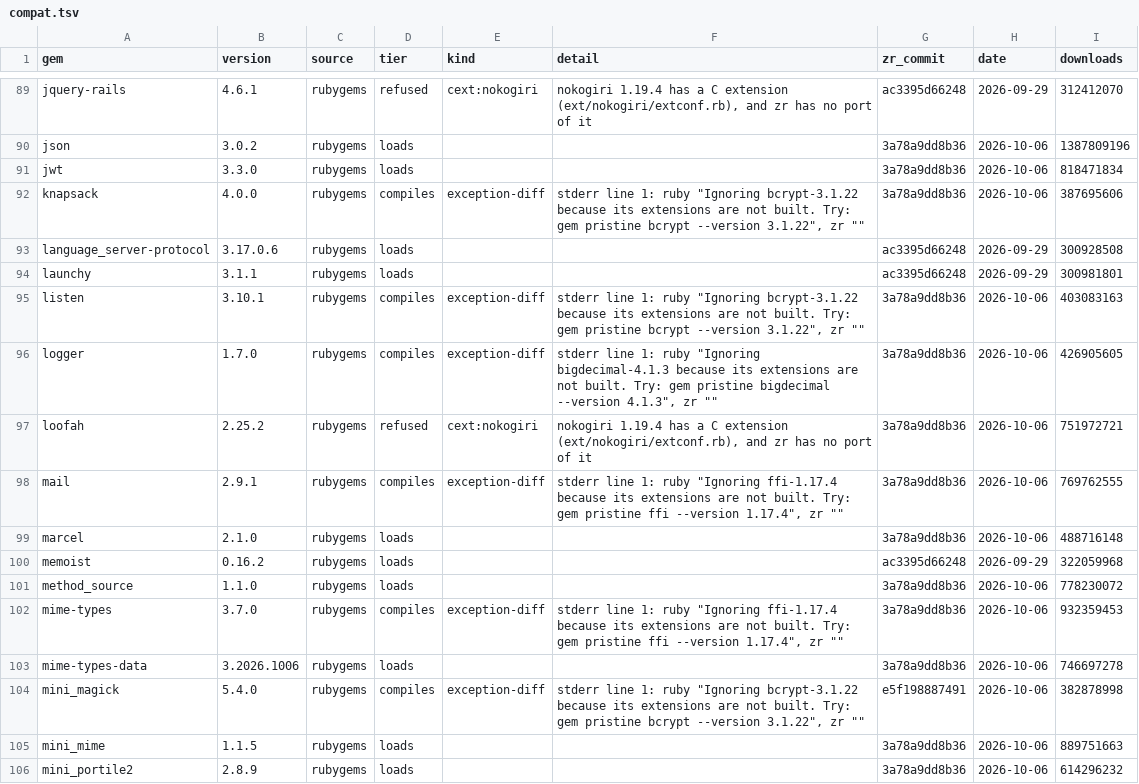
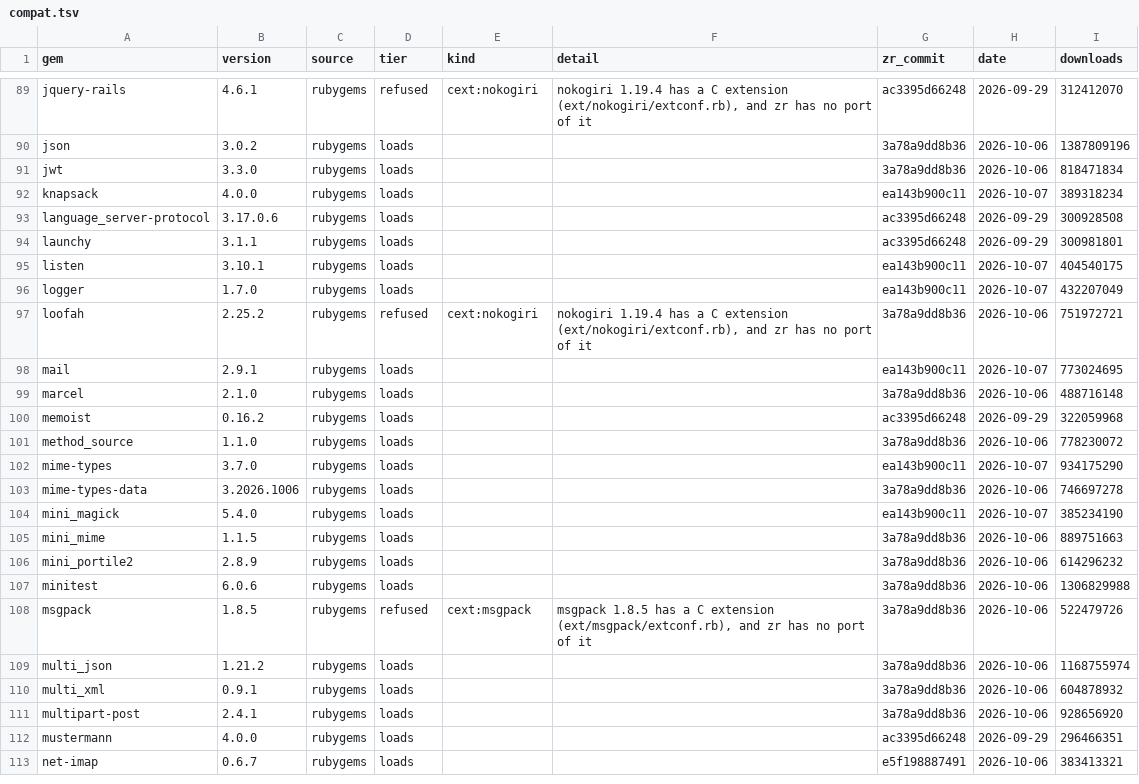
Before and after one commit to ryanseys/zr, a TSV file: gems/compat.tsv, drawn as a sheet; only a part is shown, gaps mark what is left out; the shorter side is filled out with more unchanged rows; the diff covers the shown part only.

Commit message:
chore(gems): the 32 gems that the trials' gem path made fail load again, at 616bbdd30
concurrent-ruby, tzinfo, addressable, aws-sdk-kms, mime-types,
activemodel, parser, activerecord, rexml, mail, racc, activejob, excon,
globalid, sprockets, googleauth, bigdecimal, hashie, rest-client, logger,
crack, faraday-retry, listen, faraday-excon,
faraday-net_http_persistent, octokit, net-ssh, knapsack, mini_magick,
httpclient, faraday_middleware and webmock: all 32 load. Of the 143
gems swept, 104 now load.

```diff
--- a/gems/compat.tsv
+++ b/gems/compat.tsv
@@ -91,9 +91,9 @@ json	3.0.2	rubygems	loads			3a78a9dd8b36	2026-10-06	1387809196
 jwt	3.3.0	rubygems	loads			3a78a9dd8b36	2026-10-06	818471834
-knapsack	4.0.0	rubygems	compiles	exception-diff	"stderr line 1: ruby ""Ignoring bcrypt-3.1.22 because its extensions are not built. Try: gem pristine bcrypt --version 3.1.22"", zr """""	3a78a9dd8b36	2026-10-06	387695606
+knapsack	4.0.0	rubygems	loads			ea143b900c11	2026-10-07	389318234
 language_server-protocol	3.17.0.6	rubygems	loads			ac3395d66248	2026-09-29	300928508
 launchy	3.1.1	rubygems	loads			ac3395d66248	2026-09-29	300981801
-listen	3.10.1	rubygems	compiles	exception-diff	"stderr line 1: ruby ""Ignoring bcrypt-3.1.22 because its extensions are not built. Try: gem pristine bcrypt --version 3.1.22"", zr """""	3a78a9dd8b36	2026-10-06	403083163
-logger	1.7.0	rubygems	compiles	exception-diff	"stderr line 1: ruby ""Ignoring bigdecimal-4.1.3 because its extensions are not built. Try: gem pristine bigdecimal --version 4.1.3"", zr """""	3a78a9dd8b36	2026-10-06	426905605
+listen	3.10.1	rubygems	loads			ea143b900c11	2026-10-07	404540175
+logger	1.7.0	rubygems	loads			ea143b900c11	2026-10-07	432207049
 loofah	2.25.2	rubygems	refused	cext:nokogiri	nokogiri 1.19.4 has a C extension (ext/nokogiri/extconf.rb), and zr has no port of it	3a78a9dd8b36	2026-10-06	751972721
-mail	2.9.1	rubygems	compiles	exception-diff	"stderr line 1: ruby ""Ignoring ffi-1.17.4 because its extensions are not built. Try: gem pristine ffi --version 1.17.4"", zr """""	3a78a9dd8b36	2026-10-06	769762555
+mail	2.9.1	rubygems	loads			ea143b900c11	2026-10-07	773024695
 marcel	2.1.0	rubygems	loads			3a78a9dd8b36	2026-10-06	488716148
@@ -101,5 +101,5 @@ memoist	0.16.2	rubygems	loads			ac3395d66248	2026-09-29	322059968
 method_source	1.1.0	rubygems	loads			3a78a9dd8b36	2026-10-06	778230072
-mime-types	3.7.0	rubygems	compiles	exception-diff	"stderr line 1: ruby ""Ignoring ffi-1.17.4 because its extensions are not built. Try: gem pristine ffi --version 1.17.4"", zr """""	3a78a9dd8b36	2026-10-06	932359453
+mime-types	3.7.0	rubygems	loads			ea143b900c11	2026-10-07	934175290
 mime-types-data	3.2026.1006	rubygems	loads			3a78a9dd8b36	2026-10-06	746697278
-mini_magick	5.4.0	rubygems	compiles	exception-diff	"stderr line 1: ruby ""Ignoring bcrypt-3.1.22 because its extensions are not built. Try: gem pristine bcrypt --version 3.1.22"", zr """""	e5f198887491	2026-10-06	382878998
+mini_magick	5.4.0	rubygems	loads			ea143b900c11	2026-10-07	385234190
 mini_mime	1.1.5	rubygems	loads			3a78a9dd8b36	2026-10-06	889751663
```
Also changed, not shown: 155 edited cells elsewhere in this file.
